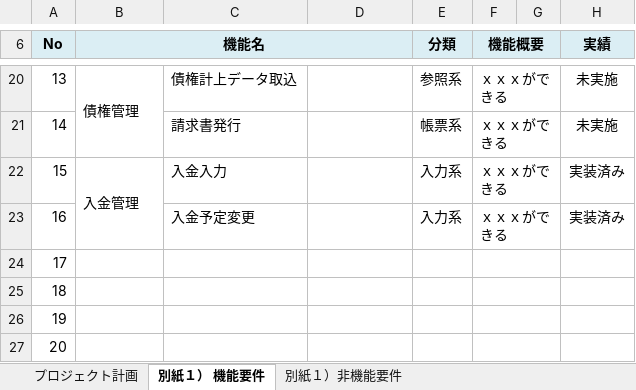
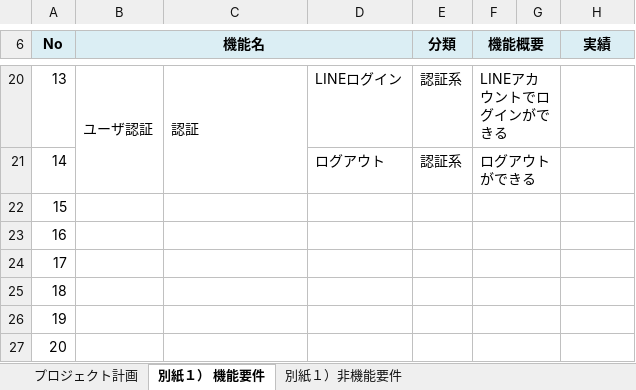
Before and after one commit to Kotarou-Tanoue/tanouesoftware, an Excel workbook: 11_プロジェクト計画書.xlsx, sheet 別紙１） 機能要件, drawn as a sheet; only a part is shown, gaps mark what is left out; values as stored, in another font and other column widths than the file's, no borders; charts and pictures not drawn; the diff covers the shown part only; the diff names each change by its address in the sheet, - before the commit and + after, or states it on an @@ line.

```diff
--- a/11_プロジェクト計画書.xlsx (sheet 別紙１） 機能要件)
+++ b/11_プロジェクト計画書.xlsx (sheet 別紙１） 機能要件)
-B20 (機能名): 債権管理
+B20 (機能名): ユーザ認証
-C20: 債権計上データ取込
+C20: 認証
+C20:C21 merged
-D20: (empty)
+D20: LINEログイン
-E20 (分類): 参照系
+E20 (分類): 認証系
-F20 (機能概要): ｘｘｘができる
+F20 (機能概要): LINEアカウントでログインができる
-H20:H21 (実績): 未実施
+H20:H21 (実績): (empty)
-C21: 請求書発行
+C21: (empty)
-D21: (empty)
+D21: ログアウト
-E21 (分類): 帳票系
+E21 (分類): 認証系
-F21 (機能概要): ｘｘｘができる
+F21 (機能概要): ログアウトができる
-B22 (機能名): 入金管理
+B22 (機能名): (empty)
-B22:B23 merged
-C22: 入金入力
+C22: (empty)
-E22:E23 (分類): 入力系
+E22:E23 (分類): (empty)
-F22:F23 (機能概要): ｘｘｘができる
+F22:F23 (機能概要): (empty)
-H22:H23 (実績): 実装済み
+H22:H23 (実績): (empty)
-C23: 入金予定変更
+C23: (empty)
```
Also changed, not shown: 59 edited cells and merged cells elsewhere in this sheet, sheet 別紙１）非機能要件.
